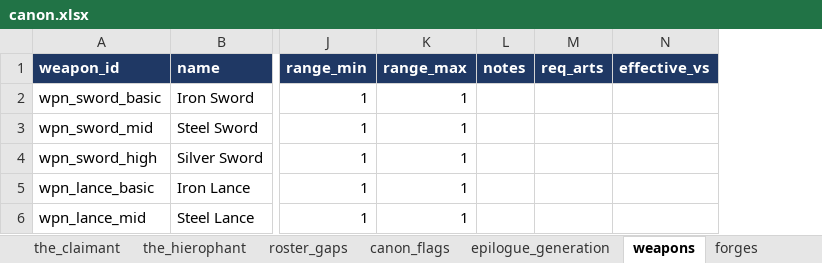
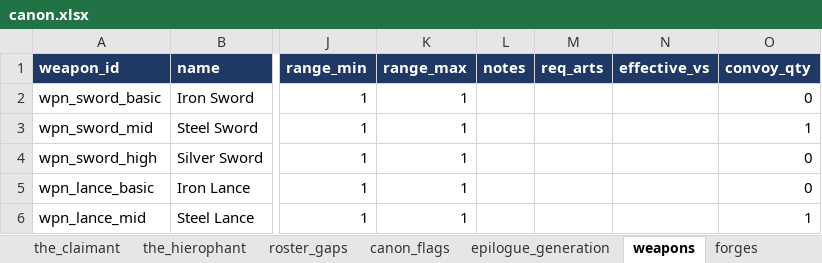
Before and after one commit to nzkogan/srpg1, an Excel workbook: canon.xlsx, sheet weapons, drawn as a sheet; only a part is shown, gaps mark what is left out; values as stored, in another font and other column widths than the file's, no borders; the diff covers the shown part only; the diff names each change by its address in the sheet, - before the commit and + after, or states it on an @@ line.

```diff
--- a/canon.xlsx (sheet weapons)
+++ b/canon.xlsx (sheet weapons)
+column O (convoy_qty), rows 2-6: 0 | 1 | 0 | 0 | 1
```
Also changed, not shown: 1 edited cell elsewhere in this sheet, sheet encounter_spawns, 5 other files.
